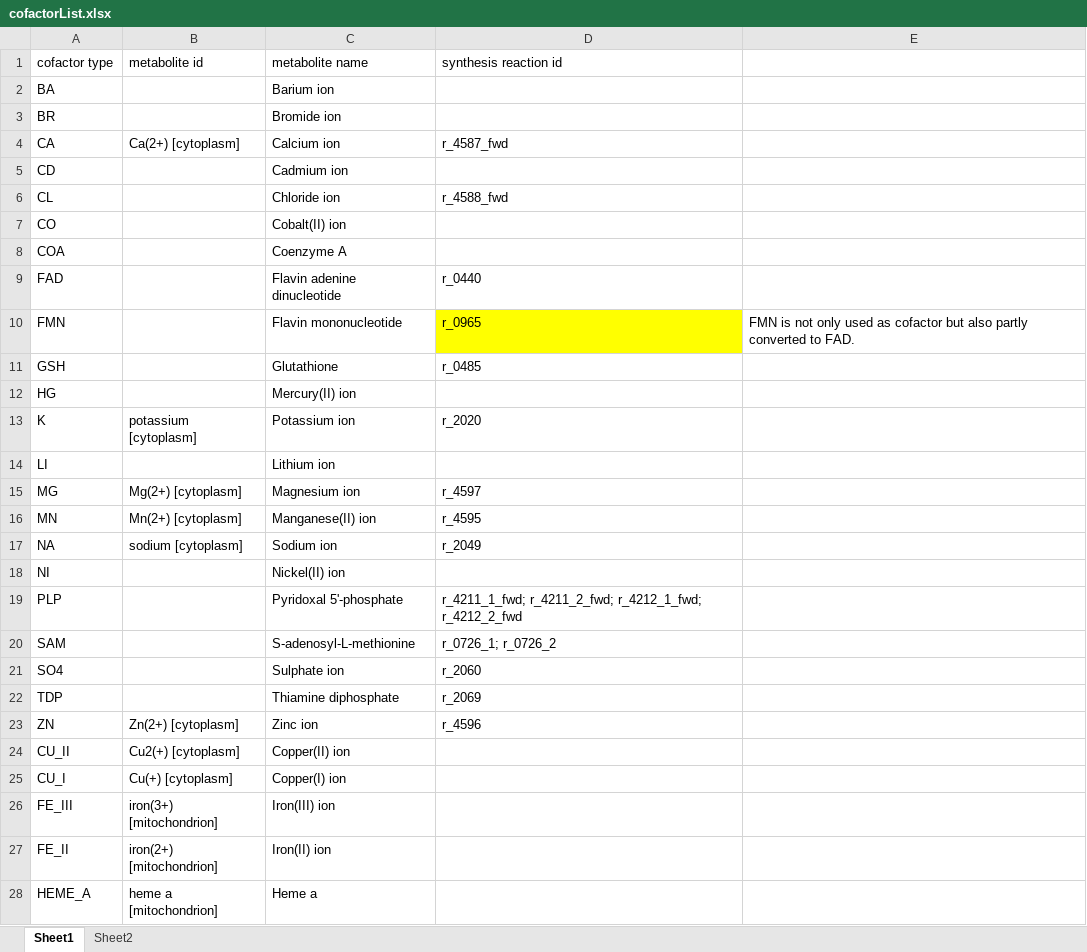
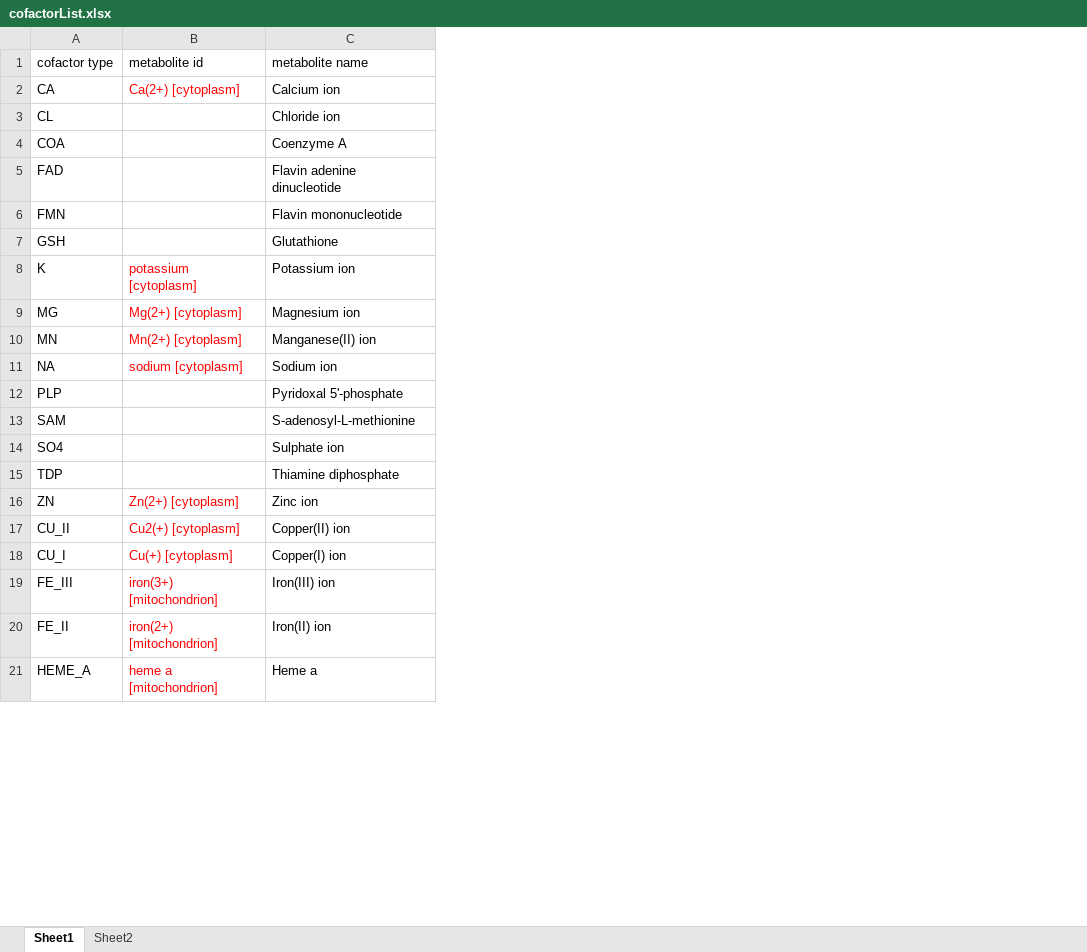
Before and after one commit to SysBioChalmers/CofactorYeast, an Excel workbook: Data/cofactorList.xlsx, sheet Sheet1, drawn as a sheet; only a part is shown; values as stored, in another font and other column widths than the file's, no borders; removed rows and columns are numbered as before the commit, all else as after; the diff covers the shown part only; the diff names each change by its address in the sheet, - before the commit and + after, or states it on an @@ line.

```diff
--- a/Data/cofactorList.xlsx (sheet Sheet1)
+++ b/Data/cofactorList.xlsx (sheet Sheet1)
-column D (synthesis reaction id), row 4: r_4587_fwd; row 6: r_4588_fwd; rows 9-11: r_0440 | r_0965 | r_0485; row 13: r_2020; rows 15-17: r_4597 | r_4595 | r_2049; rows 19-23: r_4211_1_fwd; r_4211_2_fwd; r_4212_1_fwd; r_4212_2_fwd | r_0726_1; r_0726_2 | r_2060 | r_2069 | r_4596
-column E, row 10: FMN is not only used as cofactor but also partly converted to FAD.
-row 2: BA |  | Barium ion
-row 3: BR |  | Bromide ion
-B2 text colour: black
+B2 text colour: #FF0000
-row 5: CD |  | Cadmium ion
-row 7: CO |  | Cobalt(II) ion
-row 12: HG |  | Mercury(II) ion
-B8 text colour: black
+B8 text colour: #FF0000
-row 14: LI |  | Lithium ion
-B9:B11 text colour: black
+B9:B11 text colour: #FF0000
-row 18: NI |  | Nickel(II) ion
-B16:B21 text colour: black
+B16:B21 text colour: #FF0000
```
Also changed, not shown: cell formats elsewhere in this sheet, Data/manual_update.xlsx, 29 other files.
